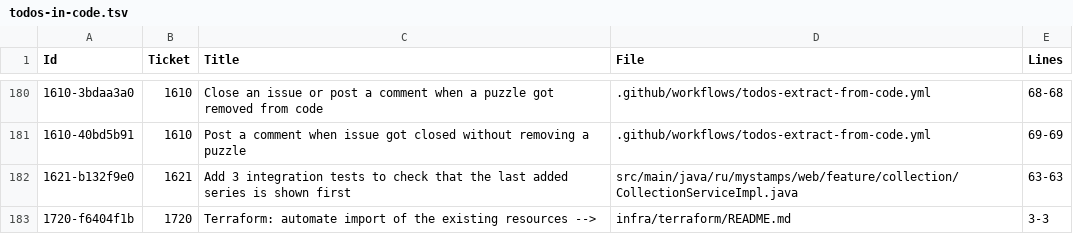
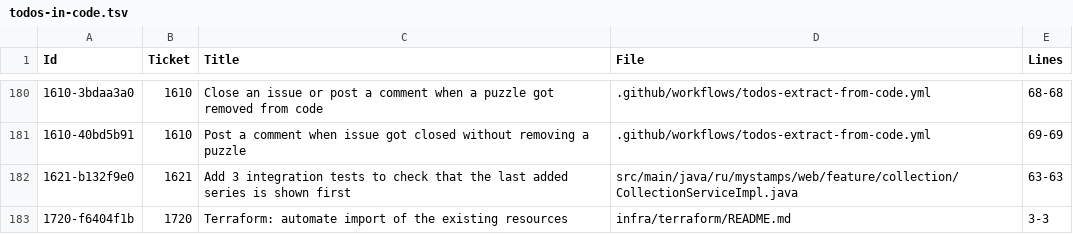
Before and after one commit to php-coder/mystamps, a TSV file: todos-in-code.tsv, drawn as a sheet; only a part is shown, gaps mark what is left out.

```diff
--- a/todos-in-code.tsv
+++ b/todos-in-code.tsv
@@ -182,2 +182,2 @@ Id	Ticket	"Title"	File	Lines
 1621-b132f9e0	1621	"Add 3 integration tests to check that the last added series is shown first"	src/main/java/ru/mystamps/web/feature/collection/CollectionServiceImpl.java	63-63
-1720-f6404f1b	1720	"Terraform: automate import of the existing resources -->"	infra/terraform/README.md	3-3
+1720-f6404f1b	1720	"Terraform: automate import of the existing resources"	infra/terraform/README.md	3-3
```
Also changed, not shown: 1 other file.
